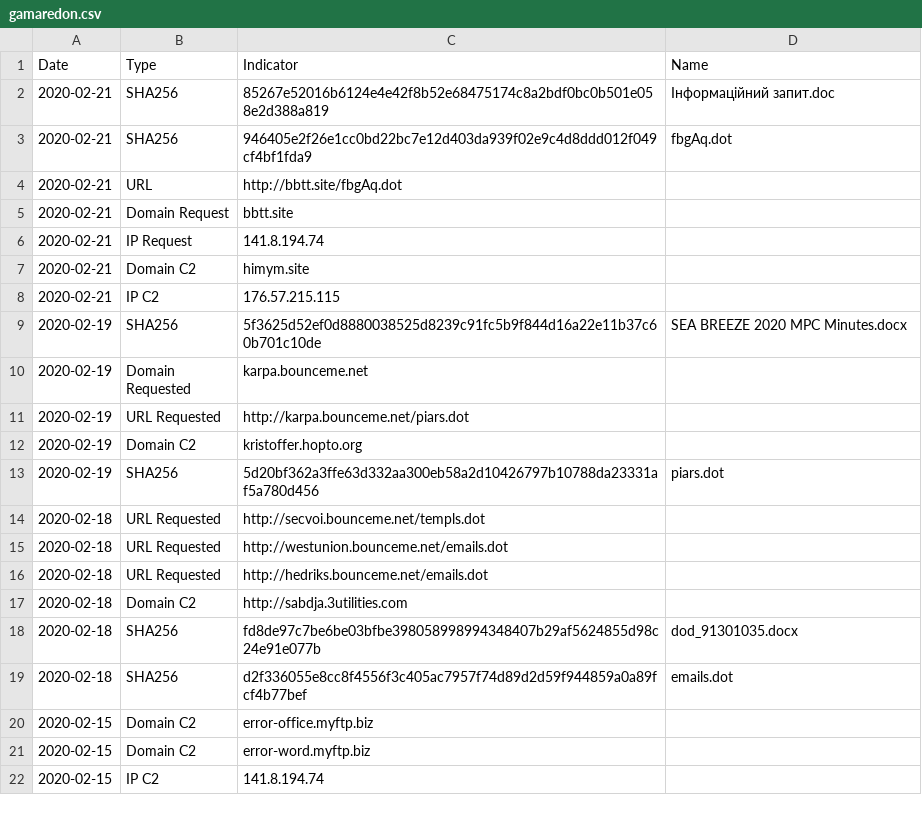
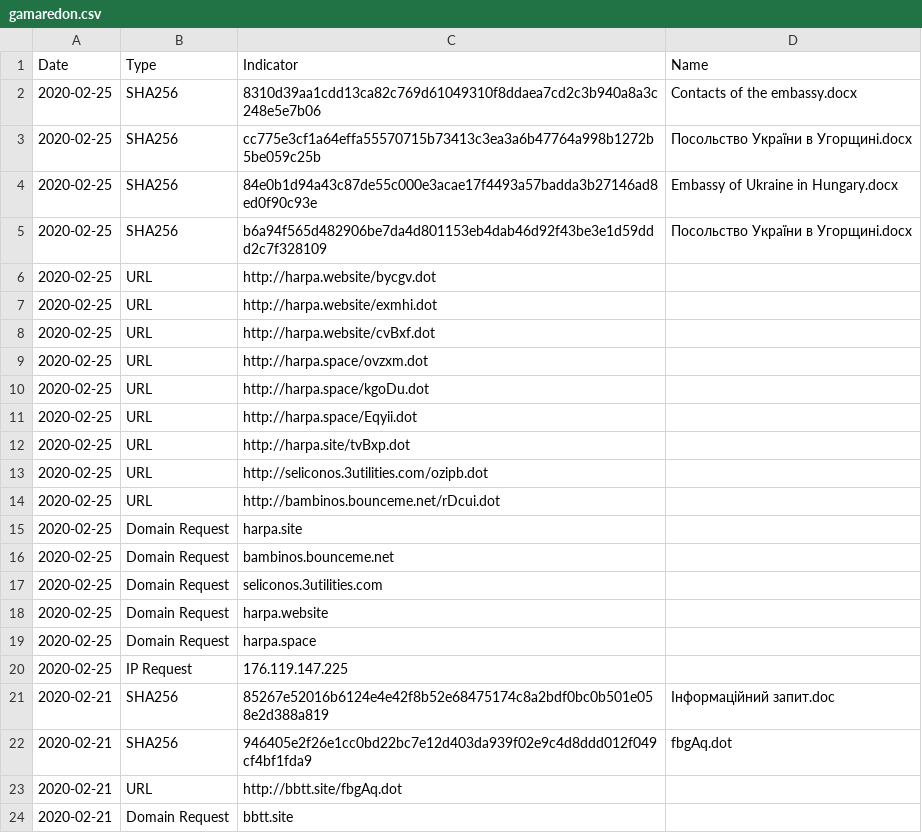
Before and after one commit to StrangerealIntel/DailyIOC, a CSV file: 2020-02-16/gamaredon.csv, drawn as a sheet; only a part is shown; the shorter side is filled out with more unchanged rows.

Commit message:
Update gamaredon.csv

```diff
--- a/2020-02-16/gamaredon.csv
+++ b/2020-02-16/gamaredon.csv
@@ -1,2 +1,21 @@
 Date,Type,Indicator,Name
+2020-02-25,SHA256,8310d39aa1cdd13ca82c769d61049310f8ddaea7cd2c3b940a8a3c248e5e7b06,Contacts of the embassy.docx
+2020-02-25,SHA256,cc775e3cf1a64effa55570715b73413c3ea3a6b47764a998b1272b5be059c25b,Посольство України в Угорщині.docx
+2020-02-25,SHA256,84e0b1d94a43c87de55c000e3acae17f4493a57badda3b27146ad8ed0f90c93e,Embassy of Ukraine in Hungary.docx
+2020-02-25,SHA256,b6a94f565d482906be7da4d801153eb4dab46d92f43be3e1d59ddd2c7f328109,Посольство України в Угорщині.docx
+2020-02-25,URL,http://harpa.website/bycgv.dot,
+2020-02-25,URL,http://harpa.website/exmhi.dot,
+2020-02-25,URL,http://harpa.website/cvBxf.dot,
+2020-02-25,URL,http://harpa.space/ovzxm.dot,
+2020-02-25,URL,http://harpa.space/kgoDu.dot,
+2020-02-25,URL,http://harpa.space/Eqyii.dot,
+2020-02-25,URL,http://harpa.site/tvBxp.dot,
+2020-02-25,URL,http://seliconos.3utilities.com/ozipb.dot,
+2020-02-25,URL,http://bambinos.bounceme.net/rDcui.dot,
+2020-02-25,Domain Request,harpa.site,
+2020-02-25,Domain Request,bambinos.bounceme.net,
+2020-02-25,Domain Request,seliconos.3utilities.com,
+2020-02-25,Domain Request,harpa.website,
+2020-02-25,Domain Request,harpa.space,
+2020-02-25,IP Request,176.119.147.225,
 2020-02-21,SHA256,85267e52016b6124e4e42f8b52e68475174c8a2bdf0bc0b501e058e2d388a819,Інформаційний запит.doc
```
